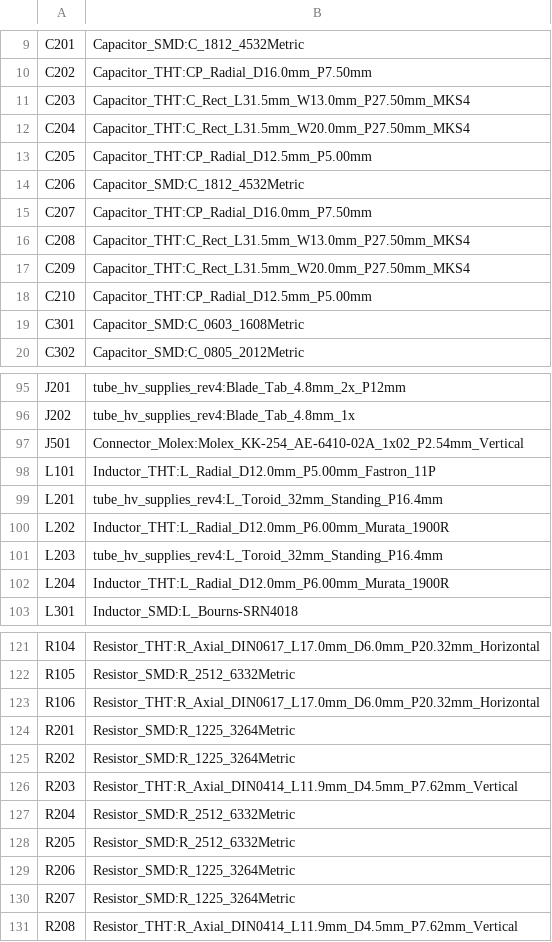
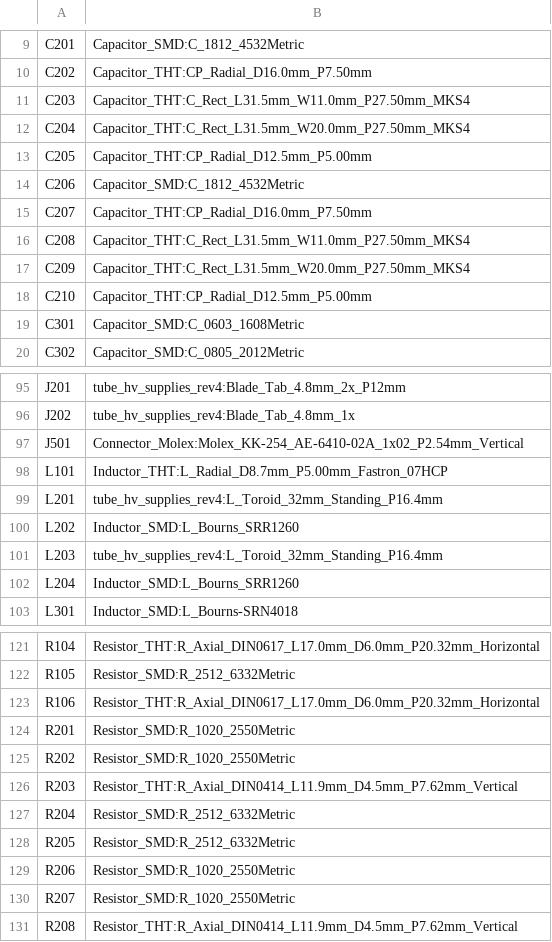
Before and after one commit to johonkanen/tube_hv_supplies_kicad, a CSV file: rev4/lib/footprint_map.csv, drawn as a sheet; only a part is shown, gaps mark what is left out.

```diff
--- a/rev4/lib/footprint_map.csv
+++ b/rev4/lib/footprint_map.csv
@@ -10,3 +10,3 @@ C201,Capacitor_SMD:C_1812_4532Metric
 C202,Capacitor_THT:CP_Radial_D16.0mm_P7.50mm
-C203,Capacitor_THT:C_Rect_L31.5mm_W13.0mm_P27.50mm_MKS4
+C203,Capacitor_THT:C_Rect_L31.5mm_W11.0mm_P27.50mm_MKS4
 C204,Capacitor_THT:C_Rect_L31.5mm_W20.0mm_P27.50mm_MKS4
@@ -15,3 +15,3 @@ C206,Capacitor_SMD:C_1812_4532Metric
 C207,Capacitor_THT:CP_Radial_D16.0mm_P7.50mm
-C208,Capacitor_THT:C_Rect_L31.5mm_W13.0mm_P27.50mm_MKS4
+C208,Capacitor_THT:C_Rect_L31.5mm_W11.0mm_P27.50mm_MKS4
 C209,Capacitor_THT:C_Rect_L31.5mm_W20.0mm_P27.50mm_MKS4
@@ -97,7 +97,7 @@ J202,tube_hv_supplies_rev4:Blade_Tab_4.8mm_1x
 J501,Connector_Molex:Molex_KK-254_AE-6410-02A_1x02_P2.54mm_Vertical
-L101,Inductor_THT:L_Radial_D12.0mm_P5.00mm_Fastron_11P
+L101,Inductor_THT:L_Radial_D8.7mm_P5.00mm_Fastron_07HCP
 L201,tube_hv_supplies_rev4:L_Toroid_32mm_Standing_P16.4mm
-L202,Inductor_THT:L_Radial_D12.0mm_P6.00mm_Murata_1900R
+L202,Inductor_SMD:L_Bourns_SRR1260
 L203,tube_hv_supplies_rev4:L_Toroid_32mm_Standing_P16.4mm
-L204,Inductor_THT:L_Radial_D12.0mm_P6.00mm_Murata_1900R
+L204,Inductor_SMD:L_Bourns_SRR1260
 L301,Inductor_SMD:L_Bourns-SRN4018
@@ -123,4 +123,4 @@ R105,Resistor_SMD:R_2512_6332Metric
 R106,Resistor_THT:R_Axial_DIN0617_L17.0mm_D6.0mm_P20.32mm_Horizontal
-R201,Resistor_SMD:R_1225_3264Metric
-R202,Resistor_SMD:R_1225_3264Metric
+R201,Resistor_SMD:R_1020_2550Metric
+R202,Resistor_SMD:R_1020_2550Metric
 R203,Resistor_THT:R_Axial_DIN0414_L11.9mm_D4.5mm_P7.62mm_Vertical
@@ -128,4 +128,4 @@ R204,Resistor_SMD:R_2512_6332Metric
 R205,Resistor_SMD:R_2512_6332Metric
-R206,Resistor_SMD:R_1225_3264Metric
-R207,Resistor_SMD:R_1225_3264Metric
+R206,Resistor_SMD:R_1020_2550Metric
+R207,Resistor_SMD:R_1020_2550Metric
 R208,Resistor_THT:R_Axial_DIN0414_L11.9mm_D4.5mm_P7.62mm_Vertical
```
Also changed, not shown: rev4/bom/bom.csv, 9 other files.
